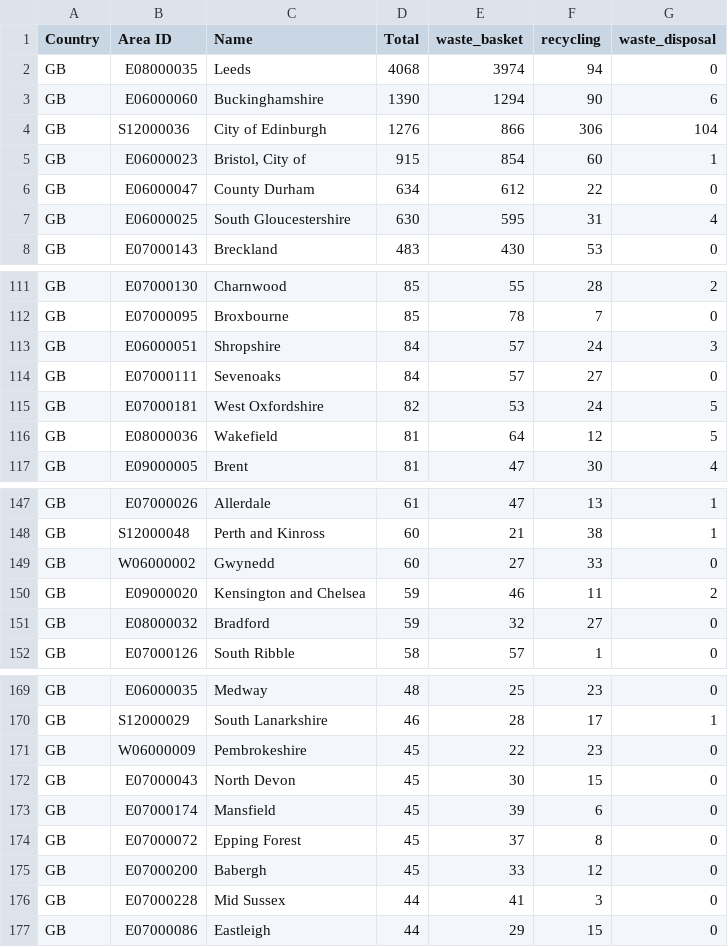
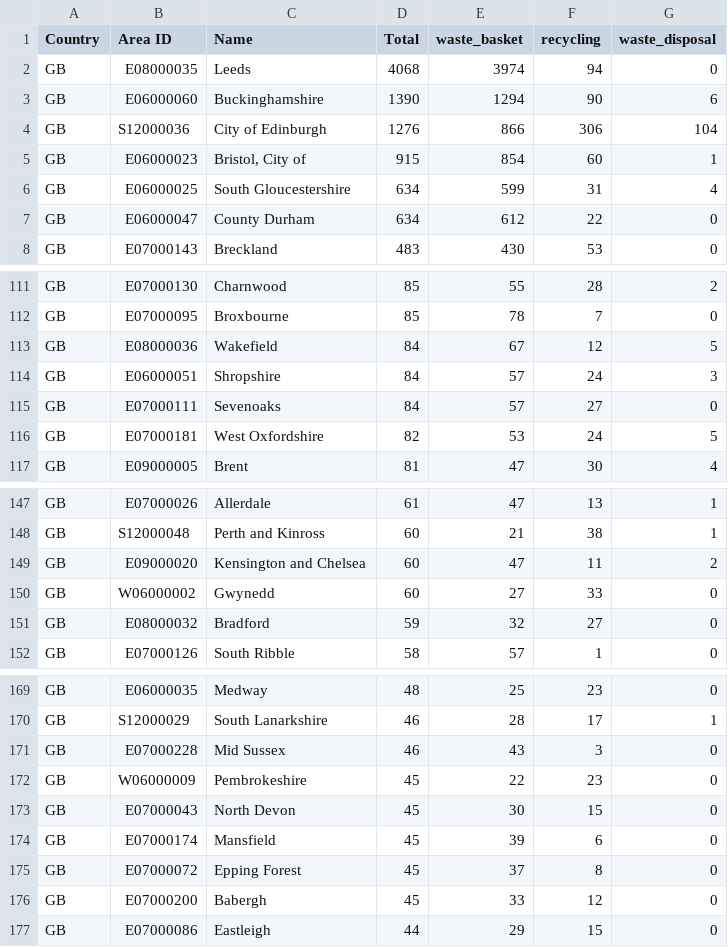
Before and after one commit to odileeds/osm-geojson, a CSV file: areas/bins/stats.csv, drawn as a sheet; only a part is shown, gaps mark what is left out; removed rows and columns are numbered as before the commit, all else as after; the diff covers the shown part only; the diff names each change by its address in the sheet, - before the commit and + after, or states it on an @@ line.

Commit message:
Update tiles and areas

```diff
--- a/areas/bins/stats.csv
+++ b/areas/bins/stats.csv
+row 6: GB | E06000025 | South Gloucestershire | 634 | 599 | 31 | 4
-row 7: GB | E06000025 | South Gloucestershire | 630 | 595 | 31 | 4
+row 113: GB | E08000036 | Wakefield | 84 | 67 | 12 | 5
-row 116: GB | E08000036 | Wakefield | 81 | 64 | 12 | 5
+row 149: GB | E09000020 | Kensington and Chelsea | 60 | 47 | 11 | 2
-row 150: GB | E09000020 | Kensington and Chelsea | 59 | 46 | 11 | 2
+row 171: GB | E07000228 | Mid Sussex | 46 | 43 | 3 | 0
-row 176: GB | E07000228 | Mid Sussex | 44 | 41 | 3 | 0
```
Also changed, not shown: 1 added row, 1 removed row and 2 edited cells elsewhere in this file, 11 other files.
